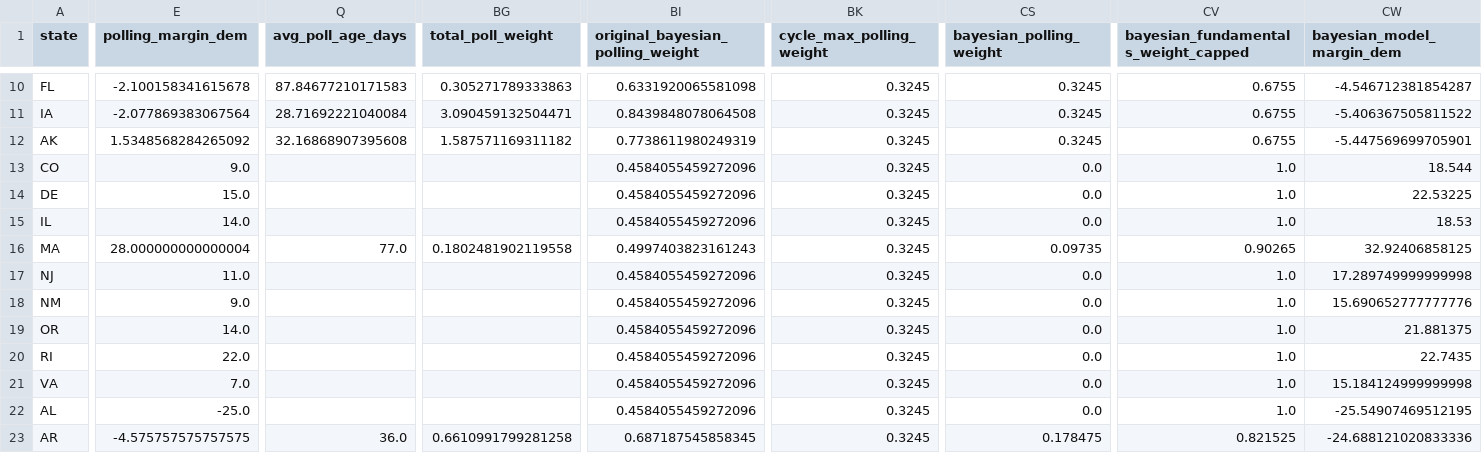
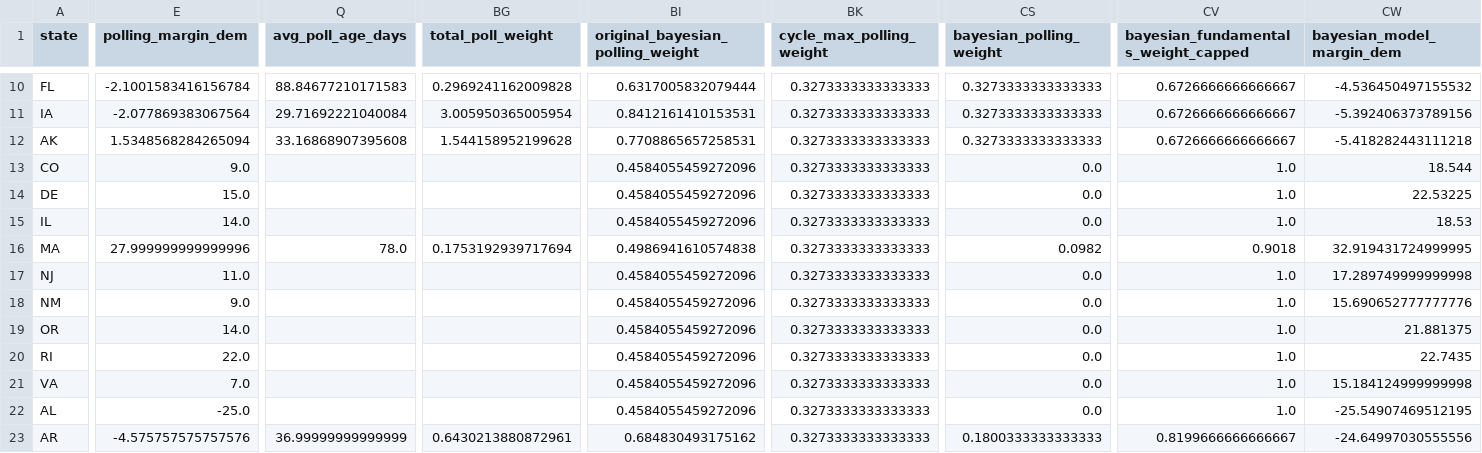
Before and after one commit to benyelin/2026-Senate-Model, a CSV file: inputs/race_inputs.before_candidate_quality_framework_option_b_apply.csv, drawn as a sheet; only a part is shown, gaps mark what is left out; the diff covers the shown part only; the diff names each change by its address in the sheet, - before the commit and + after, or states it on an @@ line.

```diff
--- a/inputs/race_inputs.before_candidate_quality_framework_option_b_apply.csv
+++ b/inputs/race_inputs.before_candidate_quality_framework_option_b_apply.csv
-E10 (polling_margin_dem): -2.100158341615678
+E10 (polling_margin_dem): -2.1001583416156784
-Q10 (avg_poll_age_days): 87.84677210171583
+Q10 (avg_poll_age_days): 88.84677210171583
-BG10 (total_poll_weight): 0.305271789333863
+BG10 (total_poll_weight): 0.2969241162009828
-BI10 (original_bayesian_polling_weight): 0.6331920065581098
+BI10 (original_bayesian_polling_weight): 0.6317005832079444
-BK10:BK23 (cycle_max_polling_weight): 0.3245
+BK10:BK23 (cycle_max_polling_weight): 0.3273333333333333
-CS10:CS12 (bayesian_polling_weight): 0.3245
+CS10:CS12 (bayesian_polling_weight): 0.3273333333333333
-CV10:CV12: 0.6755
+CV10:CV12: 0.6726666666666667
-CW10 (bayesian_model_margin_dem): -4.546712381854287
+CW10 (bayesian_model_margin_dem): -4.536450497155532
-Q11 (avg_poll_age_days): 28.71692221040084
+Q11 (avg_poll_age_days): 29.71692221040084
-BG11 (total_poll_weight): 3.090459132504471
+BG11 (total_poll_weight): 3.005950365005954
-BI11 (original_bayesian_polling_weight): 0.8439848078064508
+BI11 (original_bayesian_polling_weight): 0.8412161410153531
-CW11 (bayesian_model_margin_dem): -5.406367505811522
+CW11 (bayesian_model_margin_dem): -5.392406373789156
-E12 (polling_margin_dem): 1.5348568284265092
+E12 (polling_margin_dem): 1.5348568284265094
-Q12 (avg_poll_age_days): 32.16868907395608
+Q12 (avg_poll_age_days): 33.16868907395608
-BG12 (total_poll_weight): 1.587571169311182
+BG12 (total_poll_weight): 1.544158952199628
-BI12 (original_bayesian_polling_weight): 0.7738611980249319
+BI12 (original_bayesian_polling_weight): 0.7708865657258531
-CW12 (bayesian_model_margin_dem): -5.447569699705901
+CW12 (bayesian_model_margin_dem): -5.418282443111218
-E16 (polling_margin_dem): 28.000000000000004
+E16 (polling_margin_dem): 27.999999999999996
-Q16 (avg_poll_age_days): 77.0
+Q16 (avg_poll_age_days): 78.0
-BG16 (total_poll_weight): 0.1802481902119558
+BG16 (total_poll_weight): 0.1753192939717694
-BI16 (original_bayesian_polling_weight): 0.4997403823161243
+BI16 (original_bayesian_polling_weight): 0.4986941610574838
-CS16 (bayesian_polling_weight): 0.09735
+CS16 (bayesian_polling_weight): 0.0982
-CV16: 0.90265
+CV16: 0.9018
-CW16 (bayesian_model_margin_dem): 32.92406858125
+CW16 (bayesian_model_margin_dem): 32.919431724999995
-E23 (polling_margin_dem): -4.575757575757575
+E23 (polling_margin_dem): -4.575757575757576
-Q23 (avg_poll_age_days): 36.0
+Q23 (avg_poll_age_days): 36.99999999999999
-BG23 (total_poll_weight): 0.6610991799281258
+BG23 (total_poll_weight): 0.6430213880872961
-BI23 (original_bayesian_polling_weight): 0.687187545858345
+BI23 (original_bayesian_polling_weight): 0.684830493175162
-CS23 (bayesian_polling_weight): 0.178475
+CS23 (bayesian_polling_weight): 0.1800333333333333
-CV23: 0.821525
+CV23: 0.8199666666666667
-CW23 (bayesian_model_margin_dem): -24.688121020833336
+CW23 (bayesian_model_margin_dem): -24.64997030555556
```
Also changed, not shown: 116 edited cells elsewhere in this file, inputs/bayesian_update_generated.csv, inputs/manual_polls.csv, 13 other files.
